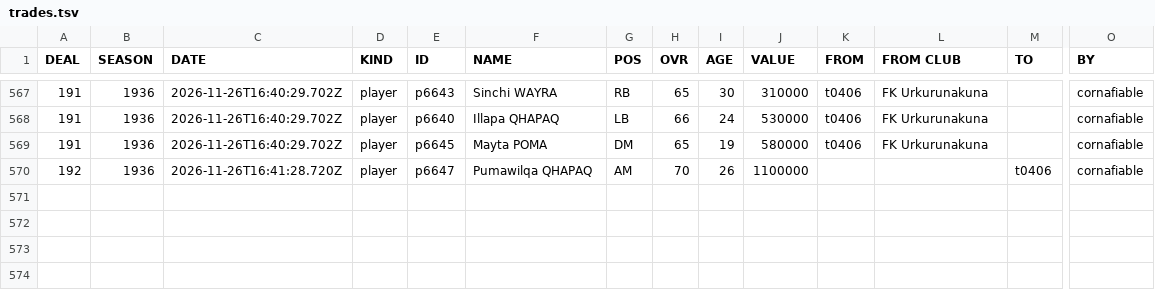
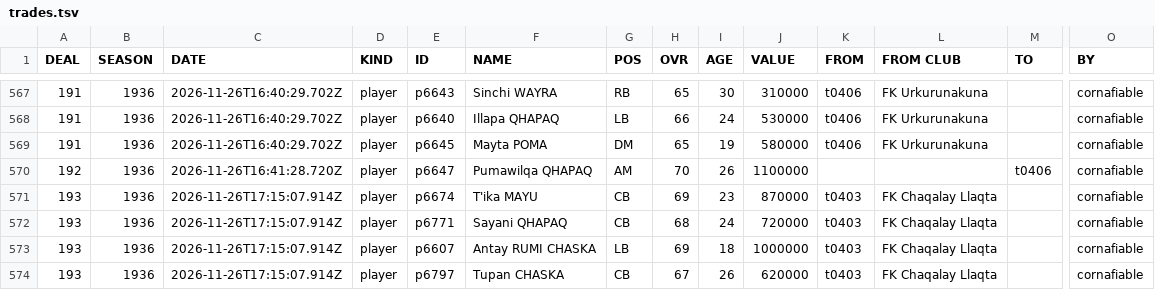
Before and after one commit to auroruse/avium-football-engine, a TSV file: public/avium/pstats/trades.tsv, drawn as a sheet; only a part is shown, gaps mark what is left out; rows hold the shown columns only; the diff names each change by its address in the sheet, - before the commit and + after, or states it on an @@ line.

```diff
--- a/public/avium/pstats/trades.tsv
+++ b/public/avium/pstats/trades.tsv
+row 571: 193 | 1936 | 2026-11-26T17:15:07.914Z | player | p6674 | T'ika MAYU | CB | 69 | 23 | 870000 | t0403 | FK Chaqalay Llaqta |  | cornafiable
+row 572: 193 | 1936 | 2026-11-26T17:15:07.914Z | player | p6771 | Sayani QHAPAQ | CB | 68 | 24 | 720000 | t0403 | FK Chaqalay Llaqta |  | cornafiable
+row 573: 193 | 1936 | 2026-11-26T17:15:07.914Z | player | p6607 | Antay RUMI CHASKA | LB | 69 | 18 | 1000000 | t0403 | FK Chaqalay Llaqta |  | cornafiable
+row 574: 193 | 1936 | 2026-11-26T17:15:07.914Z | player | p6797 | Tupan CHASKA | CB | 67 | 26 | 620000 | t0403 | FK Chaqalay Llaqta |  | cornafiable
```
Also changed, not shown: src/presets/ANT.tsv, 2 other files.
